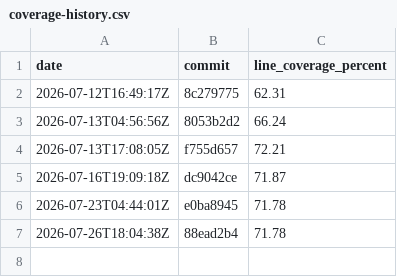
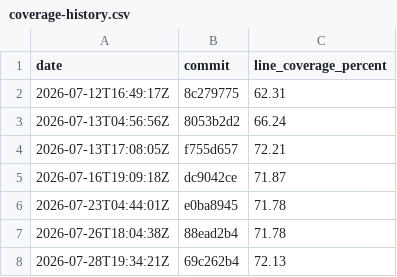
Before and after one commit to evanalyzer/evanalyzer, a CSV file: docs/coverage-history.csv, drawn as a sheet; the diff names each change by its address in the sheet, - before the commit and + after, or states it on an @@ line.

```diff
--- a/docs/coverage-history.csv
+++ b/docs/coverage-history.csv
+row 8: 2026-07-28T19:34:21Z | 69c262b4 | 72.13
```
Also changed, not shown: 1 other file.
